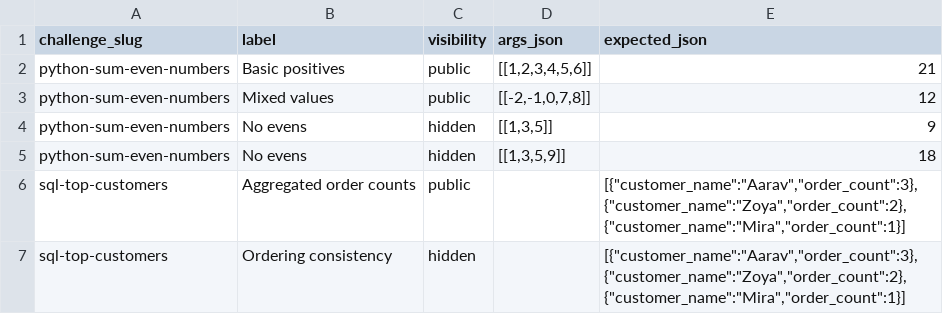
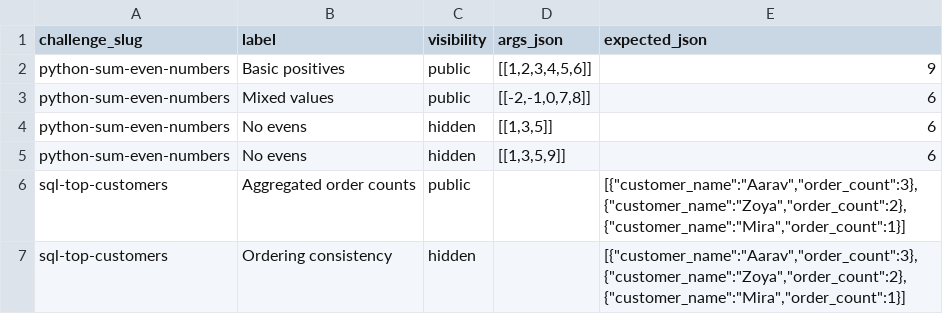
Before and after one commit to 1codedmind/codedminddatasolution, a CSV file: data/csv/assessment-test-cases.csv, drawn as a sheet.

```diff
--- a/data/csv/assessment-test-cases.csv
+++ b/data/csv/assessment-test-cases.csv
@@ -1,6 +1,6 @@
 challenge_slug,label,visibility,args_json,expected_json
-python-sum-even-numbers,Basic positives,public,"[[1,2,3,4,5,6]]",21
-python-sum-even-numbers,Mixed values,public,"[[-2,-1,0,7,8]]",12
-python-sum-even-numbers,No evens,hidden,"[[1,3,5]]",9
-python-sum-even-numbers,No evens,hidden,"[[1,3,5,9]]",18
+python-sum-even-numbers,Basic positives,public,"[[1,2,3,4,5,6]]",9
+python-sum-even-numbers,Mixed values,public,"[[-2,-1,0,7,8]]",6
+python-sum-even-numbers,No evens,hidden,"[[1,3,5]]",6
+python-sum-even-numbers,No evens,hidden,"[[1,3,5,9]]",6
 sql-top-customers,Aggregated order counts,public,,"[{""customer_name"":""Aarav"",""order_count"":3},{""customer_name"":""Zoya"",""order_count"":2},{""customer_name"":""Mira"",""order_count"":1}]"
```
Also changed, not shown: 4 other files.
